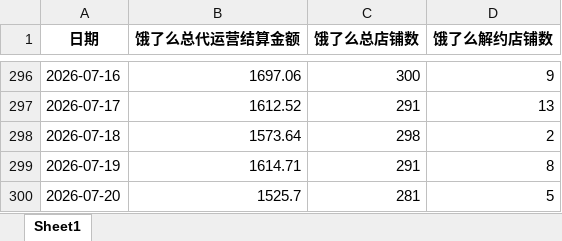
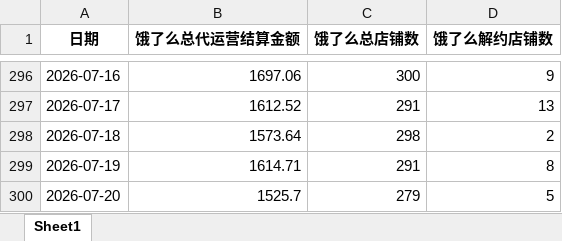
Before and after one commit to XUXIKAI886/meituanelemeshujutongjiqushitu, an Excel workbook: data-dashboard/public/data/饿了么数据.xlsx, sheet Sheet1, drawn as a sheet; only a part is shown, gaps mark what is left out; values as stored, in another font and other column widths than the file's, no borders; the diff names each change by its address in the sheet, - before the commit and + after, or states it on an @@ line.

```diff
--- a/data-dashboard/public/data/饿了么数据.xlsx (sheet Sheet1)
+++ b/data-dashboard/public/data/饿了么数据.xlsx (sheet Sheet1)
-C300 (饿了么总店铺数): 281
+C300 (饿了么总店铺数): 279
```
Also changed, not shown: 饿了么数据.xlsx, 1 other file.
